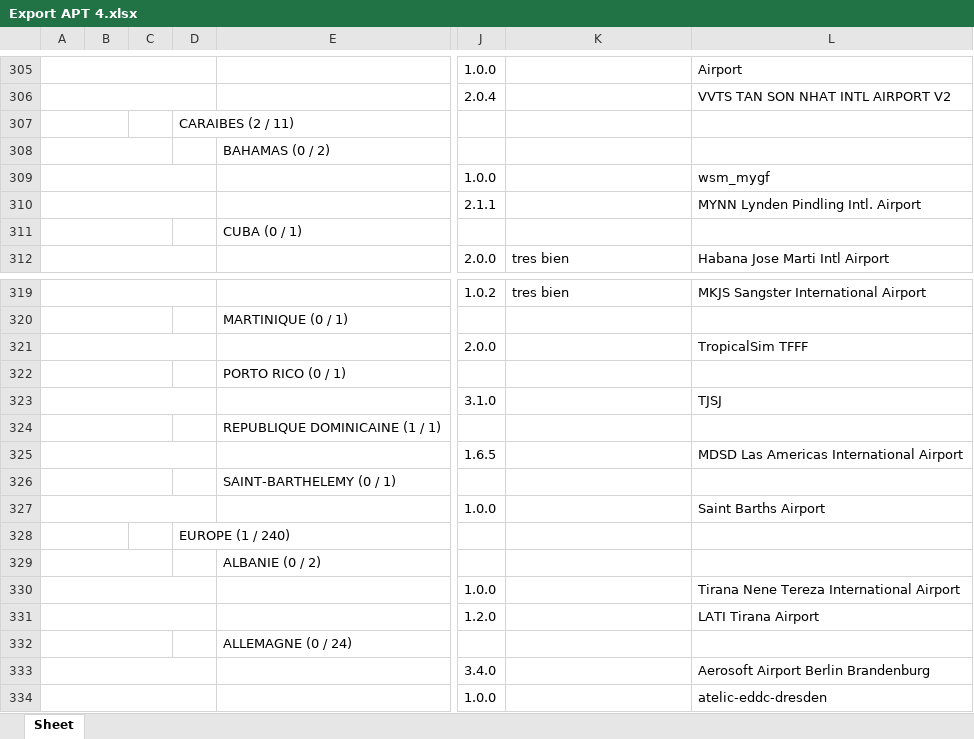
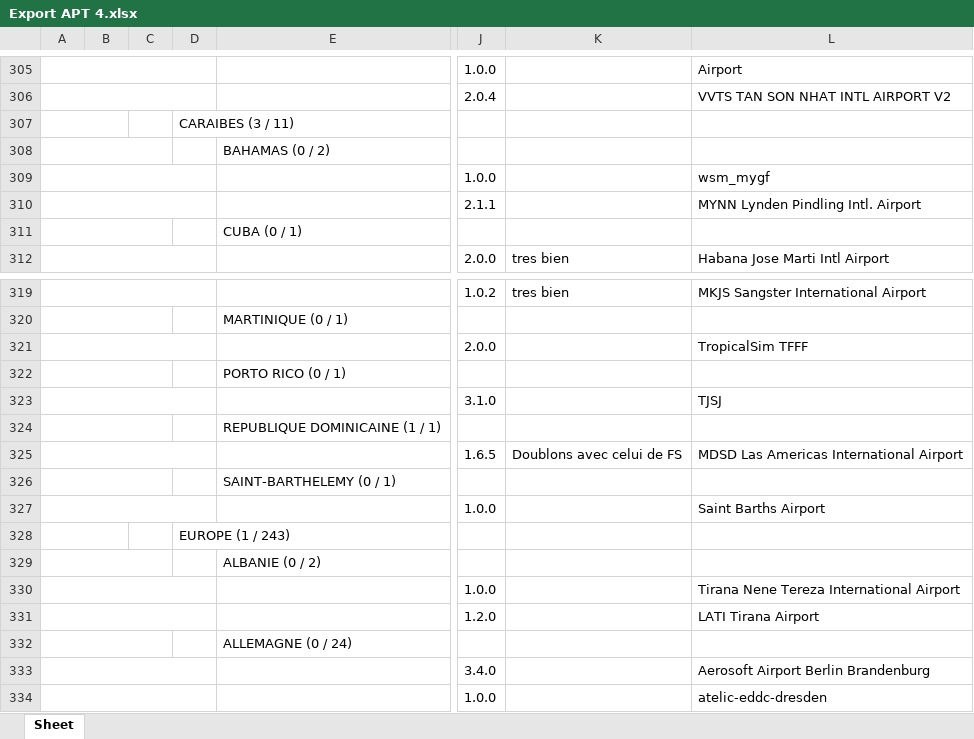
Before and after one commit to Matthisfr/journal-msfs, an Excel workbook: data/airports/Export APT 4.xlsx, sheet Sheet, drawn as a sheet; only a part is shown, gaps mark what is left out; values as stored, in another font and other column widths than the file's, no borders; charts and pictures not drawn; the diff covers the shown part only; the diff names each change by its address in the sheet, - before the commit and + after, or states it on an @@ line.

```diff
--- a/data/airports/Export APT 4.xlsx (sheet Sheet)
+++ b/data/airports/Export APT 4.xlsx (sheet Sheet)
-D307: CARAIBES (2 / 11)
+D307: CARAIBES (3 / 11)
-K325: (empty)
+K325: Doublons avec celui de FS
-D328: EUROPE (1 / 240)
+D328: EUROPE (1 / 243)
```
Also changed, not shown: 3 added rows and 7 edited cells elsewhere in this sheet, charts or pictures.
